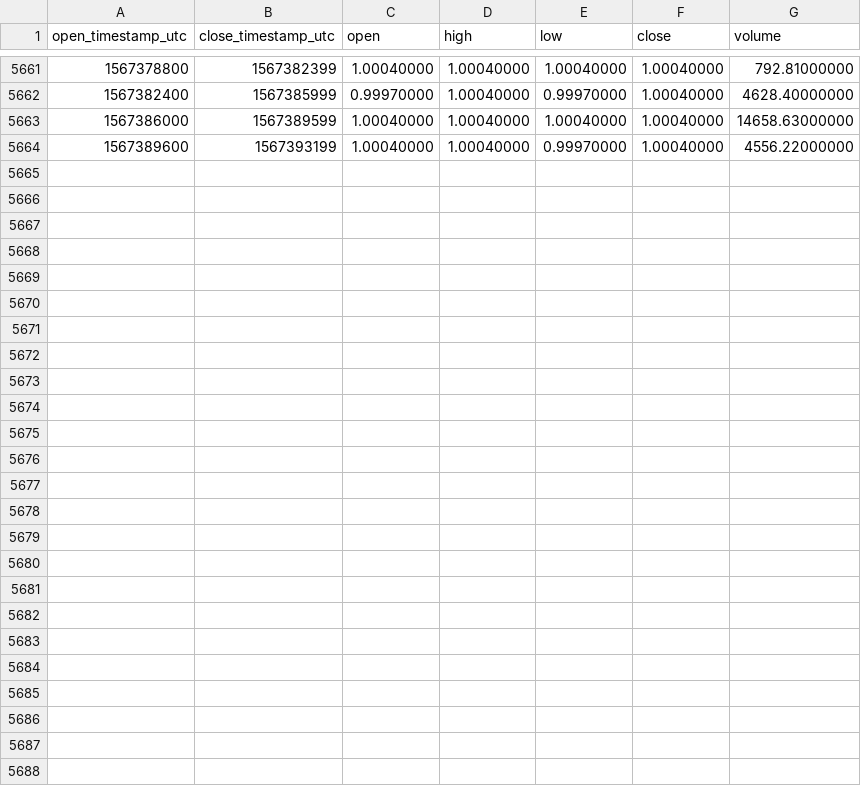
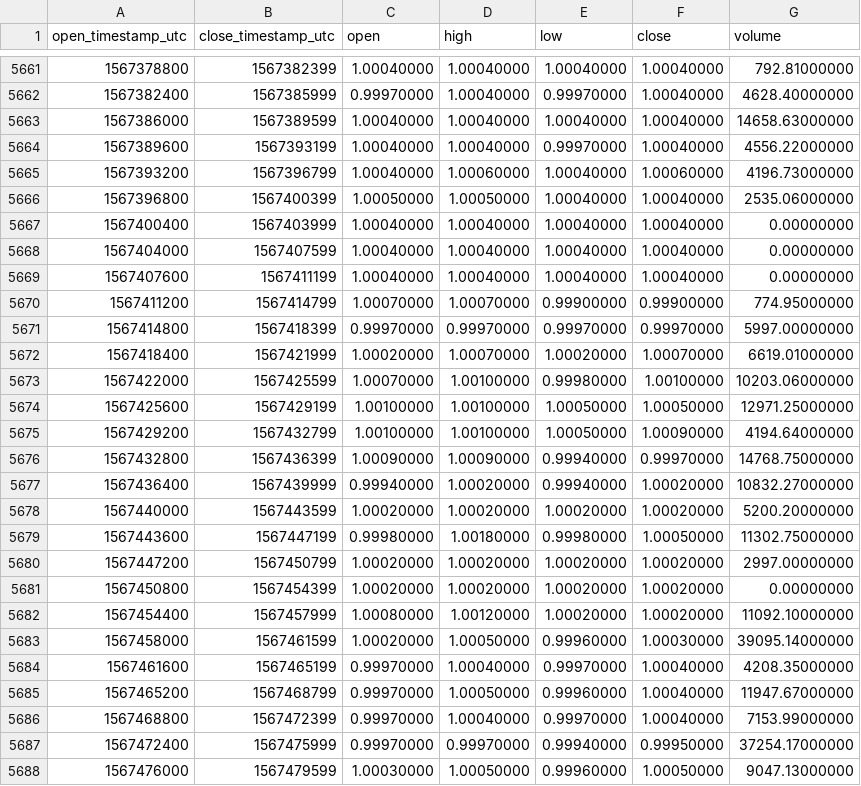
Before and after one commit to cryptobigbro/binance-PAXTUSD, a CSV file: binance-PAXTUSD-1h.csv, drawn as a sheet; only a part is shown, gaps mark what is left out.

Commit message:
Update OHLCV data.

```diff
--- a/binance-PAXTUSD-1h.csv
+++ b/binance-PAXTUSD-1h.csv
@@ -5664 +5664,25 @@ open_timestamp_utc,close_timestamp_utc,open,high,low,close,volume
 1567389600,1567393199,1.00040000,1.00040000,0.99970000,1.00040000,4556.22000000
+1567393200,1567396799,1.00040000,1.00060000,1.00040000,1.00060000,4196.73000000
+1567396800,1567400399,1.00050000,1.00050000,1.00040000,1.00040000,2535.06000000
+1567400400,1567403999,1.00040000,1.00040000,1.00040000,1.00040000,0.00000000
+1567404000,1567407599,1.00040000,1.00040000,1.00040000,1.00040000,0.00000000
+1567407600,1567411199,1.00040000,1.00040000,1.00040000,1.00040000,0.00000000
+1567411200,1567414799,1.00070000,1.00070000,0.99900000,0.99900000,774.95000000
+1567414800,1567418399,0.99970000,0.99970000,0.99970000,0.99970000,5997.00000000
+1567418400,1567421999,1.00020000,1.00070000,1.00020000,1.00070000,6619.01000000
+1567422000,1567425599,1.00070000,1.00100000,0.99980000,1.00100000,10203.06000000
+1567425600,1567429199,1.00100000,1.00100000,1.00050000,1.00050000,12971.25000000
+1567429200,1567432799,1.00100000,1.00100000,1.00050000,1.00090000,4194.64000000
+1567432800,1567436399,1.00090000,1.00090000,0.99940000,0.99970000,14768.75000000
+1567436400,1567439999,0.99940000,1.00020000,0.99940000,1.00020000,10832.27000000
+1567440000,1567443599,1.00020000,1.00020000,1.00020000,1.00020000,5200.20000000
+1567443600,1567447199,0.99980000,1.00180000,0.99980000,1.00050000,11302.75000000
+1567447200,1567450799,1.00020000,1.00020000,1.00020000,1.00020000,2997.00000000
+1567450800,1567454399,1.00020000,1.00020000,1.00020000,1.00020000,0.00000000
+1567454400,1567457999,1.00080000,1.00120000,1.00020000,1.00020000,11092.10000000
+1567458000,1567461599,1.00020000,1.00050000,0.99960000,1.00030000,39095.14000000
+1567461600,1567465199,0.99970000,1.00040000,0.99970000,1.00040000,4208.35000000
+1567465200,1567468799,0.99970000,1.00050000,0.99960000,1.00040000,11947.67000000
+1567468800,1567472399,0.99970000,1.00040000,0.99970000,1.00040000,7153.99000000
+1567472400,1567475999,0.99970000,0.99970000,0.99940000,0.99950000,37254.17000000
+1567476000,1567479599,1.00030000,1.00050000,0.99960000,1.00050000,9047.13000000
```
Also changed, not shown: binance-PAXTUSD-1d.csv.
